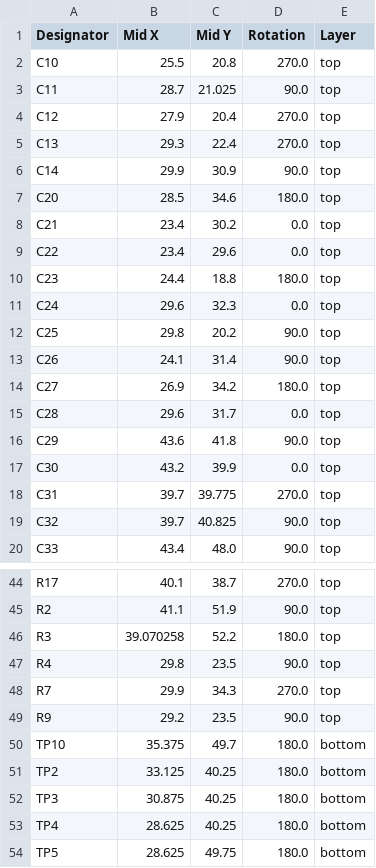
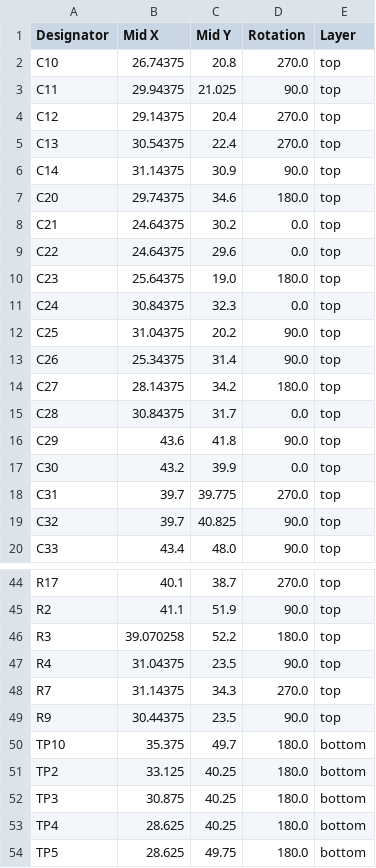
Before and after one commit to Rsa76d/FaikoutRSA, a CSV file: PCB/FaikoutETH/production/positions.csv, drawn as a sheet; only a part is shown, gaps mark what is left out; the diff covers the shown part only.

```diff
--- a/PCB/FaikoutETH/production/positions.csv
+++ b/PCB/FaikoutETH/production/positions.csv
@@ -1,16 +1,16 @@
 Designator,Mid X,Mid Y,Rotation,Layer
-C10,25.5,20.8,270.0,top
-C11,28.7,21.025,90.0,top
-C12,27.9,20.4,270.0,top
-C13,29.3,22.4,270.0,top
-C14,29.9,30.9,90.0,top
-C20,28.5,34.6,180.0,top
-C21,23.4,30.2,0.0,top
-C22,23.4,29.6,0.0,top
-C23,24.4,18.8,180.0,top
-C24,29.6,32.3,0.0,top
-C25,29.8,20.2,90.0,top
-C26,24.1,31.4,90.0,top
-C27,26.9,34.2,180.0,top
-C28,29.6,31.7,0.0,top
+C10,26.74375,20.8,270.0,top
+C11,29.94375,21.025,90.0,top
+C12,29.14375,20.4,270.0,top
+C13,30.54375,22.4,270.0,top
+C14,31.14375,30.9,90.0,top
+C20,29.74375,34.6,180.0,top
+C21,24.64375,30.2,0.0,top
+C22,24.64375,29.6,0.0,top
+C23,25.64375,19.0,180.0,top
+C24,30.84375,32.3,0.0,top
+C25,31.04375,20.2,90.0,top
+C26,25.34375,31.4,90.0,top
+C27,28.14375,34.2,180.0,top
+C28,30.84375,31.7,0.0,top
 C29,43.6,41.8,90.0,top
@@ -46,5 +46,5 @@ R2,41.1,51.9,90.0,top
 R3,39.070258,52.2,180.0,top
-R4,29.8,23.5,90.0,top
-R7,29.9,34.3,270.0,top
-R9,29.2,23.5,90.0,top
+R4,31.04375,23.5,90.0,top
+R7,31.14375,34.3,270.0,top
+R9,30.44375,23.5,90.0,top
 TP10,35.375,49.7,180.0,bottom
```
Also changed, not shown: 14 edited cells elsewhere in this file, 22 other files.
